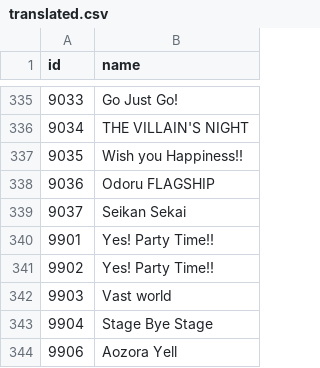
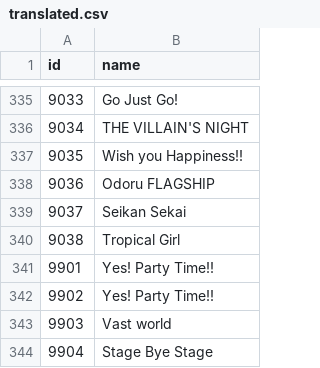
Before and after one commit to oayimikagakat/chihiro-static, a CSV file: translated.csv, drawn as a sheet; only a part is shown, gaps mark what is left out; the shorter side is filled out with more unchanged rows; the diff names each change by its address in the sheet, - before the commit and + after, or states it on an @@ line.

Commit message:
Update translated.csv

```diff
--- a/translated.csv
+++ b/translated.csv
+row 340: 9038 | Tropical Girl
```
